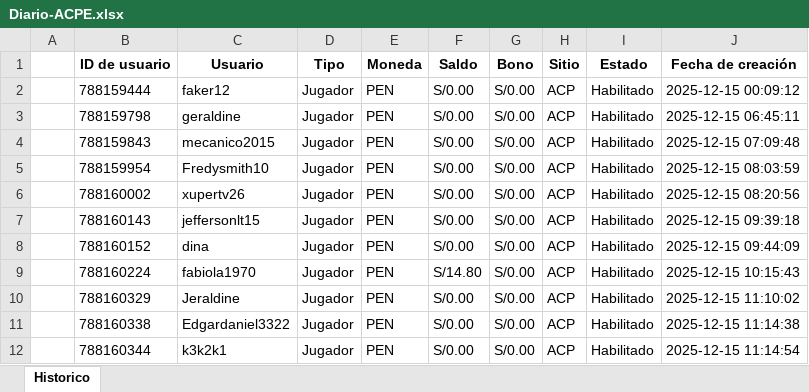
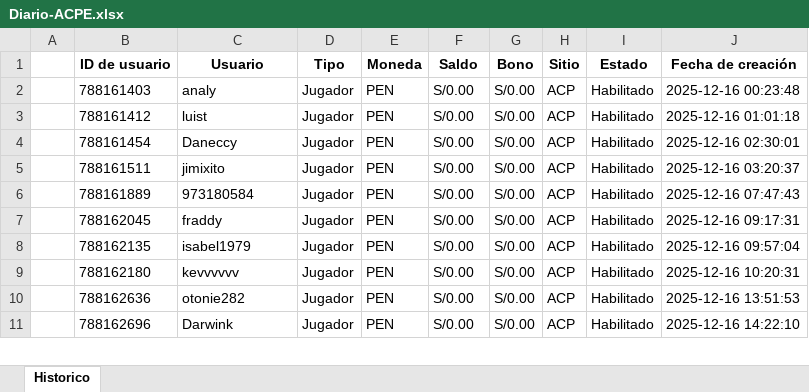
Before and after one commit to james5777/FTD-s-Aciertala, an Excel workbook: Archivos/Diario-ACPE.xlsx, sheet Historico, drawn as a sheet; only a part is shown; values as stored, in another font and other column widths than the file's, no borders; removed rows and columns are numbered as before the commit, all else as after; the diff covers the shown part only; the diff names each change by its address in the sheet, - before the commit and + after, or states it on an @@ line.

```diff
--- a/Archivos/Diario-ACPE.xlsx (sheet Historico)
+++ b/Archivos/Diario-ACPE.xlsx (sheet Historico)
-B2 (ID de usuario): 788159444
+B2 (ID de usuario): 788161403
-C2 (Usuario): faker12
+C2 (Usuario): analy
-J2 (Fecha de creación): 2025-12-15 00:09:12
+J2 (Fecha de creación): 2025-12-16 00:23:48
-B3 (ID de usuario): 788159798
+B3 (ID de usuario): 788161412
-C3 (Usuario): geraldine
+C3 (Usuario): luist
-J3 (Fecha de creación): 2025-12-15 06:45:11
+J3 (Fecha de creación): 2025-12-16 01:01:18
-B4 (ID de usuario): 788159843
+B4 (ID de usuario): 788161454
-C4 (Usuario): mecanico2015
+C4 (Usuario): Daneccy
-J4 (Fecha de creación): 2025-12-15 07:09:48
+J4 (Fecha de creación): 2025-12-16 02:30:01
-B5 (ID de usuario): 788159954
+B5 (ID de usuario): 788161511
-C5 (Usuario): Fredysmith10
+C5 (Usuario): jimixito
-J5 (Fecha de creación): 2025-12-15 08:03:59
+J5 (Fecha de creación): 2025-12-16 03:20:37
-B6 (ID de usuario): 788160002
+B6 (ID de usuario): 788161889
-C6 (Usuario): xupertv26
+C6 (Usuario): 973180584
-J6 (Fecha de creación): 2025-12-15 08:20:56
+J6 (Fecha de creación): 2025-12-16 07:47:43
-B7 (ID de usuario): 788160143
+B7 (ID de usuario): 788162045
-C7 (Usuario): jeffersonlt15
+C7 (Usuario): fraddy
-J7 (Fecha de creación): 2025-12-15 09:39:18
+J7 (Fecha de creación): 2025-12-16 09:17:31
-B8 (ID de usuario): 788160152
+B8 (ID de usuario): 788162135
-C8 (Usuario): dina
+C8 (Usuario): isabel1979
-J8 (Fecha de creación): 2025-12-15 09:44:09
+J8 (Fecha de creación): 2025-12-16 09:57:04
-row 9:  | 788160224 | fabiola1970 | Jugador | PEN | S/14.80 | S/0.00 | ACP | Habilitado | 2025-12-15 10:15:43
-B9 (ID de usuario): 788160329
+B9 (ID de usuario): 788162180
-C9 (Usuario): Jeraldine
+C9 (Usuario): kevvvvvv
-J9 (Fecha de creación): 2025-12-15 11:10:02
+J9 (Fecha de creación): 2025-12-16 10:20:31
-B10 (ID de usuario): 788160338
+B10 (ID de usuario): 788162636
-C10 (Usuario): Edgardaniel3322
+C10 (Usuario): otonie282
-J10 (Fecha de creación): 2025-12-15 11:14:38
+J10 (Fecha de creación): 2025-12-16 13:51:53
-B11 (ID de usuario): 788160344
+B11 (ID de usuario): 788162696
-C11 (Usuario): k3k2k1
+C11 (Usuario): Darwink
-J11 (Fecha de creación): 2025-12-15 11:14:54
+J11 (Fecha de creación): 2025-12-16 14:22:10
```
Also changed, not shown: 7 removed rows and 54 edited cells elsewhere in this sheet, Algoritmo_ftd_aciertala_peru.xlsx, 4 other files.
